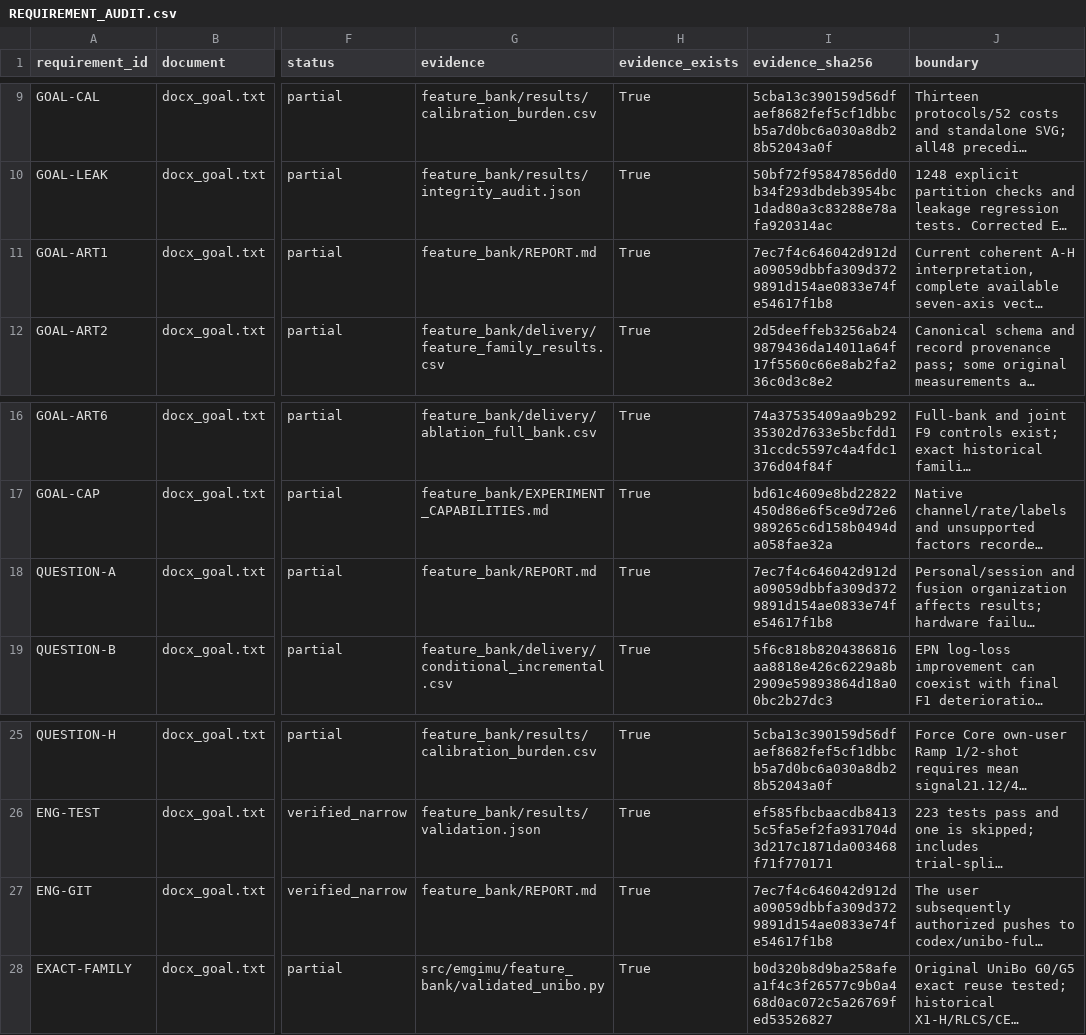
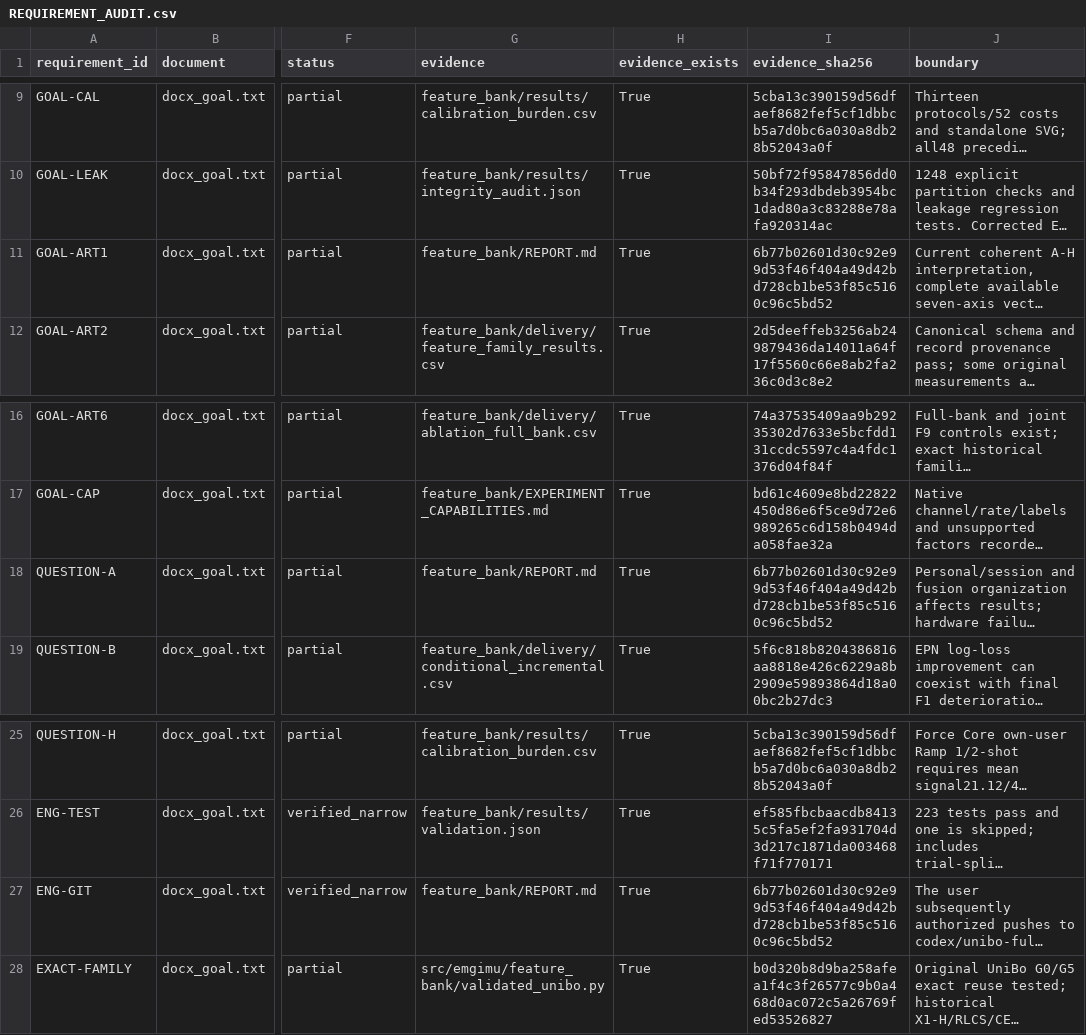
Before and after one commit to boyandong/emg-imu-human-in-the-loop, a CSV file: emgimu_classifier/feature_bank/REQUIREMENT_AUDIT.csv, drawn as a sheet; only a part is shown, gaps mark what is left out; long unchanged cells end in …; the diff names each change by its address in the sheet, - before the commit and + after, or states it on an @@ line.

```diff
--- a/emgimu_classifier/feature_bank/REQUIREMENT_AUDIT.csv
+++ b/emgimu_classifier/feature_bank/REQUIREMENT_AUDIT.csv
-I11 (evidence_sha256): 7ec7f4c646042d912da09059dbbfa309d3729891d154ae0833e74fe54617f1b8
+I11 (evidence_sha256): 6b77b02601d30c92e99d53f46f404a49d42bd728cb1be53f85c5160c96c5bd52
-I18 (evidence_sha256): 7ec7f4c646042d912da09059dbbfa309d3729891d154ae0833e74fe54617f1b8
+I18 (evidence_sha256): 6b77b02601d30c92e99d53f46f404a49d42bd728cb1be53f85c5160c96c5bd52
-I27 (evidence_sha256): 7ec7f4c646042d912da09059dbbfa309d3729891d154ae0833e74fe54617f1b8
+I27 (evidence_sha256): 6b77b02601d30c92e99d53f46f404a49d42bd728cb1be53f85c5160c96c5bd52
```
Also changed, not shown: emgimu_classifier/feature_bank/DOCUMENT_SECTION_AUDIT.csv, 8 other files.
